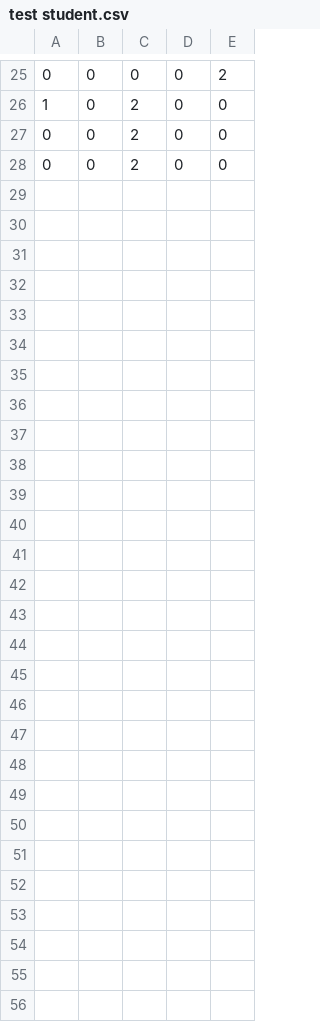
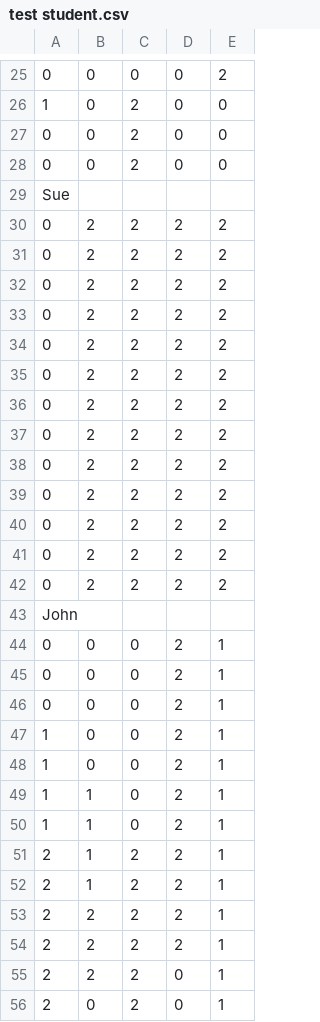
Before and after one commit to Acha0086/GUI, a CSV file: test student.csv, drawn as a sheet; only a part is shown, gaps mark what is left out; the diff names each change by its address in the sheet, - before the commit and + after, or states it on an @@ line.

```diff
--- a/test student.csv
+++ b/test student.csv
+row 29: Sue
+row 30: 0 | 2 | 2 | 2 | 2
+row 31: 0 | 2 | 2 | 2 | 2
+row 32: 0 | 2 | 2 | 2 | 2
+row 33: 0 | 2 | 2 | 2 | 2
+row 34: 0 | 2 | 2 | 2 | 2
+row 35: 0 | 2 | 2 | 2 | 2
+row 36: 0 | 2 | 2 | 2 | 2
+row 37: 0 | 2 | 2 | 2 | 2
+row 38: 0 | 2 | 2 | 2 | 2
+row 39: 0 | 2 | 2 | 2 | 2
+row 40: 0 | 2 | 2 | 2 | 2
+row 41: 0 | 2 | 2 | 2 | 2
+row 42: 0 | 2 | 2 | 2 | 2
+row 43: John
+row 44: 0 | 0 | 0 | 2 | 1
+row 45: 0 | 0 | 0 | 2 | 1
+row 46: 0 | 0 | 0 | 2 | 1
+row 47: 1 | 0 | 0 | 2 | 1
+row 48: 1 | 0 | 0 | 2 | 1
+row 49: 1 | 1 | 0 | 2 | 1
+row 50: 1 | 1 | 0 | 2 | 1
+row 51: 2 | 1 | 2 | 2 | 1
+row 52: 2 | 1 | 2 | 2 | 1
+row 53: 2 | 2 | 2 | 2 | 1
+row 54: 2 | 2 | 2 | 2 | 1
+row 55: 2 | 2 | 2 | 0 | 1
+row 56: 2 | 0 | 2 | 0 | 1
```
Also changed, not shown: 3 other files.
